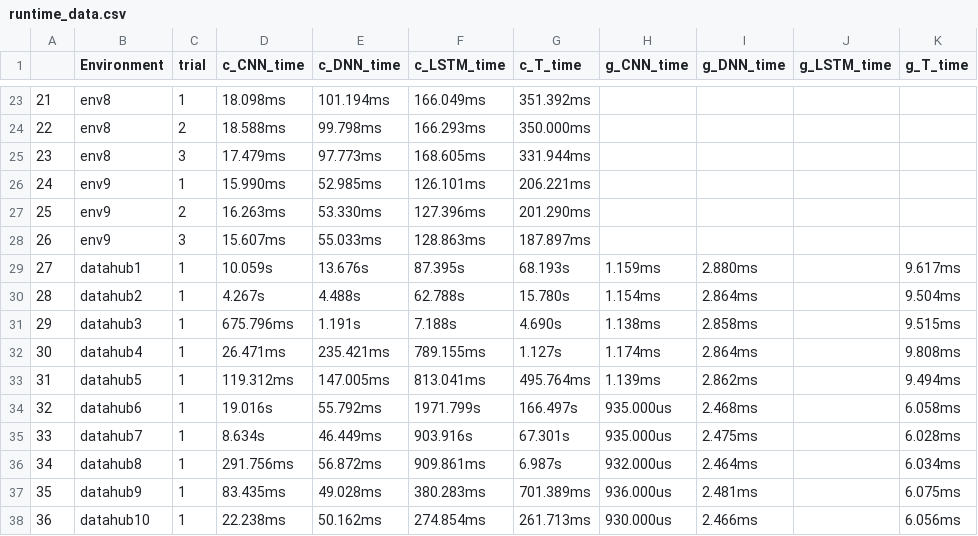
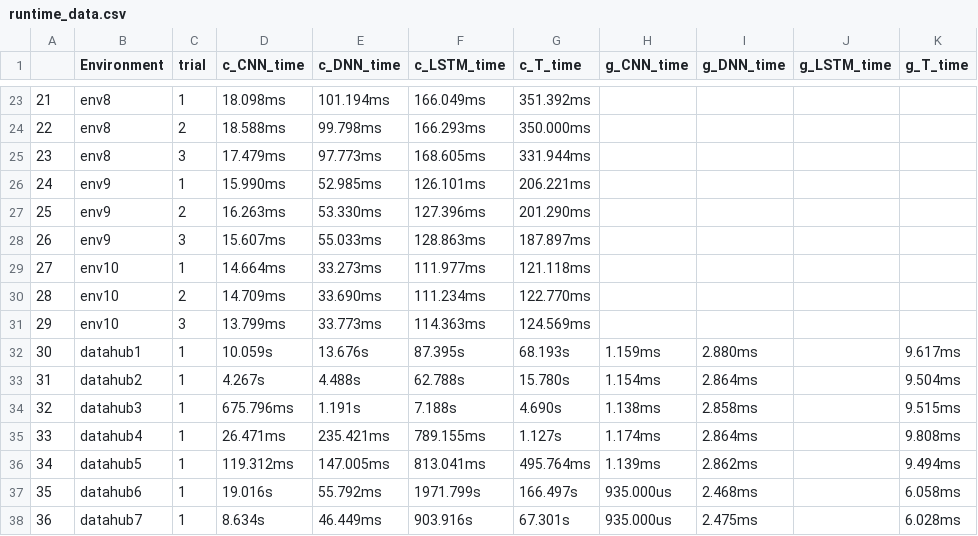
Before and after one commit to louiecai/DSC-180B-Hardware-Acceleration, a CSV file: data/runtime_data.csv, drawn as a sheet; only a part is shown, gaps mark what is left out; the shorter side is filled out with more unchanged rows; addresses are those after the commit; the diff names each change by its address in the sheet, - before the commit and + after, or states it on an @@ line.

Commit message:
Fixed something in the processor file. Added some data analysis on env1-env10. Large Sample Data file has also been updated

```diff
--- a/data/runtime_data.csv
+++ b/data/runtime_data.csv
+row 29: 27 | env10 | 1 | 14.664ms | 33.273ms | 111.977ms | 121.118ms
+row 30: 28 | env10 | 2 | 14.709ms | 33.690ms | 111.234ms | 122.770ms
+row 31: 29 | env10 | 3 | 13.799ms | 33.773ms | 114.363ms | 124.569ms
@@ column A renumbered from row 32 down @@
```
Also changed, not shown: 3 other files.
